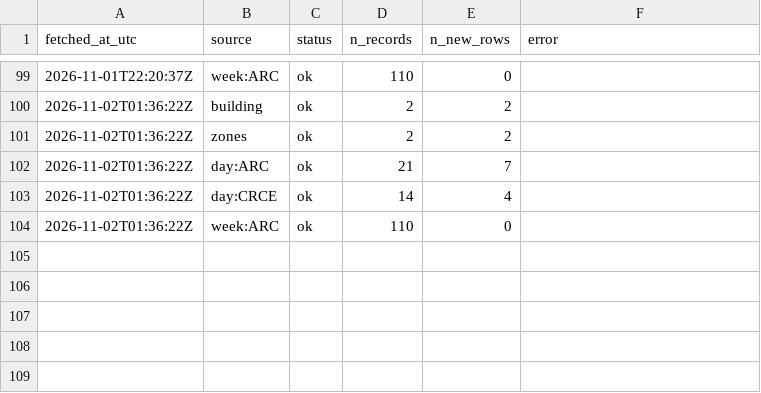
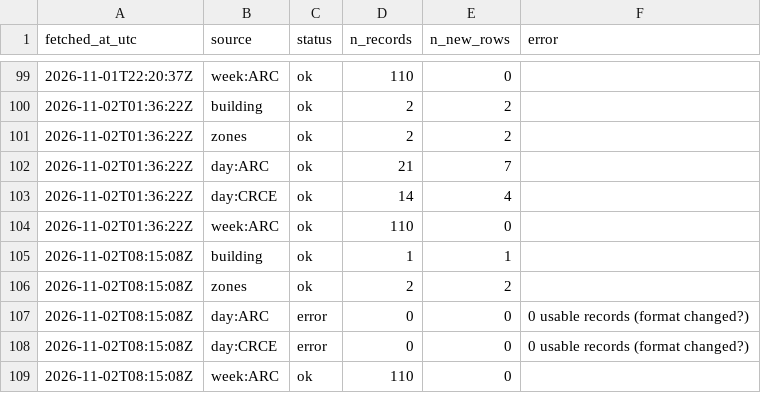
Before and after one commit to s4ndyz/crowd4cast, a CSV file: polls.csv, drawn as a sheet; only a part is shown, gaps mark what is left out.

Commit message:
data 2026-11-02T08:15Z

```diff
--- a/polls.csv
+++ b/polls.csv
@@ -104 +104,6 @@ fetched_at_utc,source,status,n_records,n_new_rows,error
 2026-11-02T01:36:22Z,week:ARC,ok,110,0,
+2026-11-02T08:15:08Z,building,ok,1,1,
+2026-11-02T08:15:08Z,zones,ok,2,2,
+2026-11-02T08:15:08Z,day:ARC,error,0,0,0 usable records (format changed?)
+2026-11-02T08:15:08Z,day:CRCE,error,0,0,0 usable records (format changed?)
+2026-11-02T08:15:08Z,week:ARC,ok,110,0,
```
Also changed, not shown: building.csv, zones.csv.
